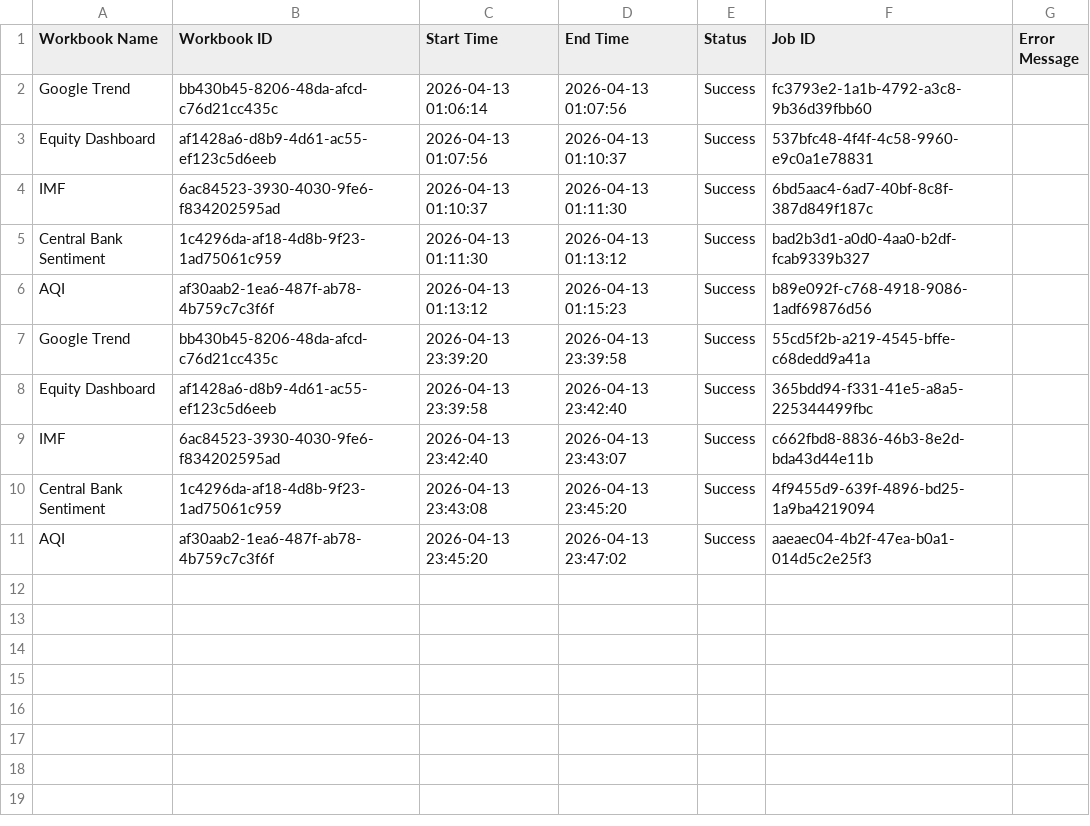
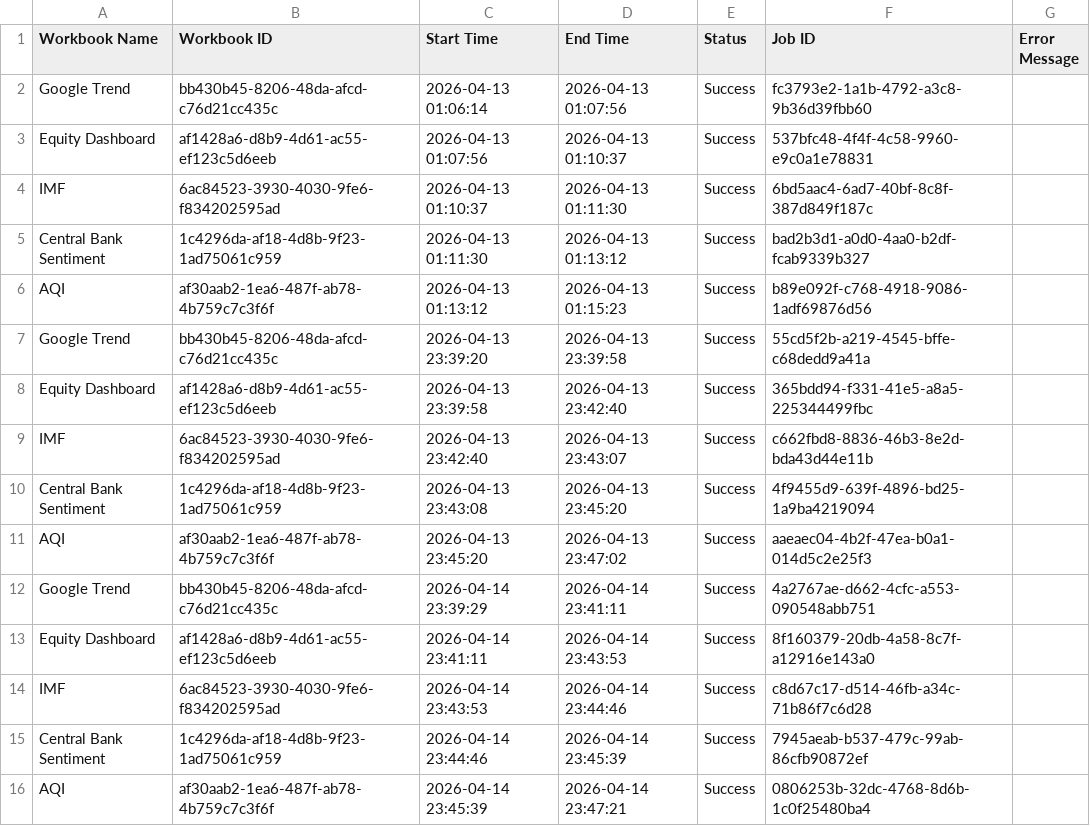
Before and after one commit to roy8in/tableau-extract-refresher, a CSV file: refresh_log.csv, drawn as a sheet; the diff names each change by its address in the sheet, - before the commit and + after, or states it on an @@ line.

```diff
--- a/refresh_log.csv
+++ b/refresh_log.csv
+row 12: Google Trend | bb430b45-8206-48da-afcd-c76d21cc435c | 2026-04-14 23:39:29 | 2026-04-14 23:41:11 | Success | 4a2767ae-d662-4cfc-a553-090548abb751
+row 13: Equity Dashboard | af1428a6-d8b9-4d61-ac55-ef123c5d6eeb | 2026-04-14 23:41:11 | 2026-04-14 23:43:53 | Success | 8f160379-20db-4a58-8c7f-a12916e143a0
+row 14: IMF | 6ac84523-3930-4030-9fe6-f834202595ad | 2026-04-14 23:43:53 | 2026-04-14 23:44:46 | Success | c8d67c17-d514-46fb-a34c-71b86f7c6d28
+row 15: Central Bank Sentiment | 1c4296da-af18-4d8b-9f23-1ad75061c959 | 2026-04-14 23:44:46 | 2026-04-14 23:45:39 | Success | 7945aeab-b537-479c-99ab-86cfb90872ef
+row 16: AQI | af30aab2-1ea6-487f-ab78-4b759c7c3f6f | 2026-04-14 23:45:39 | 2026-04-14 23:47:21 | Success | 0806253b-32dc-4768-8d6b-1c0f25480ba4
```
